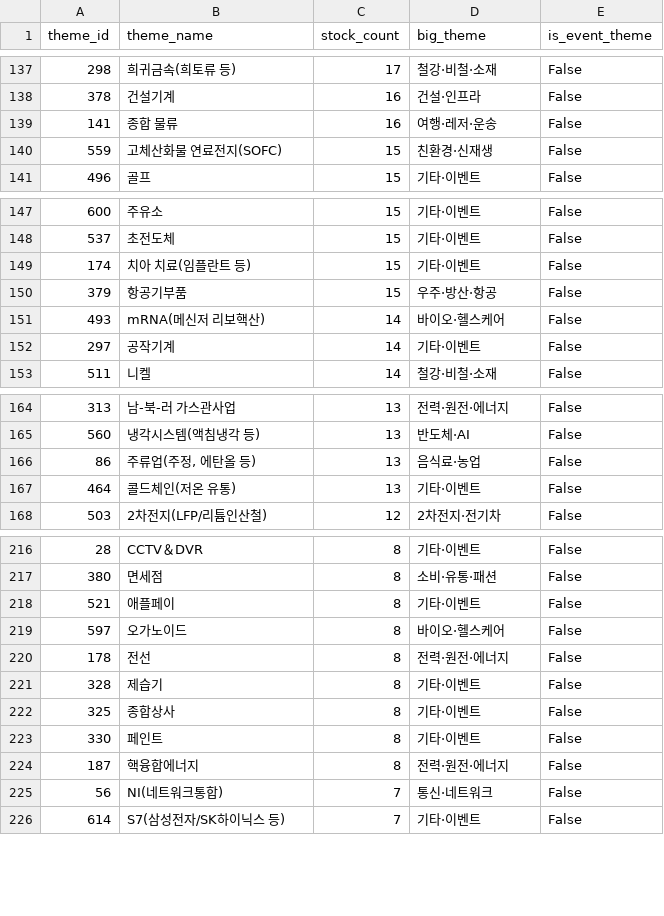
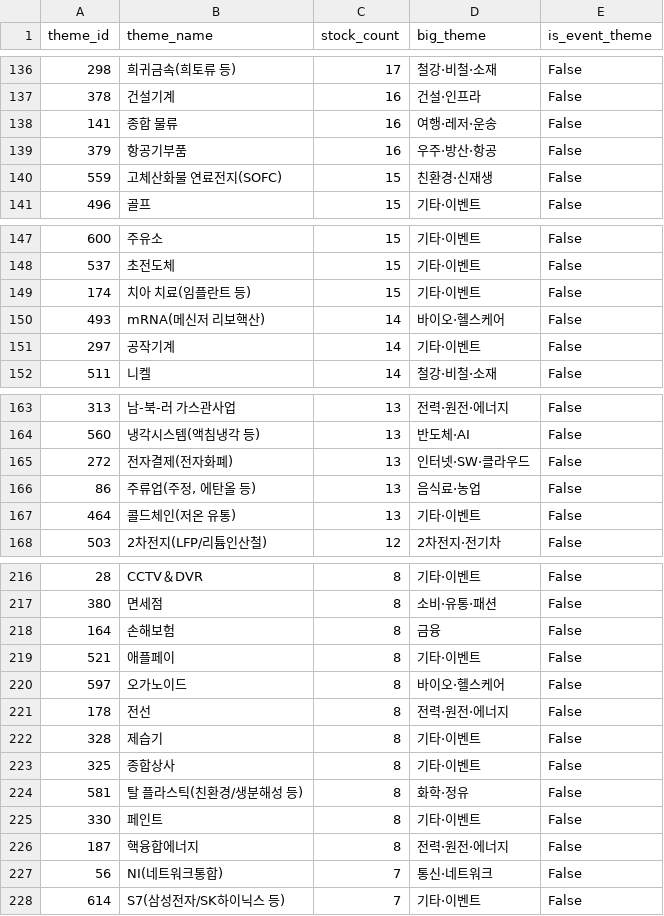
Before and after one commit to 84west0925-jk/kospi-signal-scanner, a CSV file: data/themes/theme_catalog.csv, drawn as a sheet; only a part is shown, gaps mark what is left out; the diff covers the shown part only.

```diff
--- a/data/themes/theme_catalog.csv
+++ b/data/themes/theme_catalog.csv
@@ -139,2 +138,3 @@
 141,종합 물류,16,여행·레저·운송,False
+379,항공기부품,16,우주·방산·항공,False
 559,고체산화물 연료전지(SOFC),15,친환경·신재생,False
@@ -149,3 +149,2 @@
 174,치아 치료(임플란트 등),15,기타·이벤트,False
-379,항공기부품,15,우주·방산·항공,False
 493,mRNA(메신저 리보핵산),14,바이오·헬스케어,False
@@ -165,2 +164,3 @@
 560,냉각시스템(액침냉각 등),13,반도체·AI,False
+272,전자결제(전자화폐),13,인터넷·SW·클라우드,False
 86,"주류업(주정, 에탄올 등)",13,음식료·농업,False
@@ -217,2 +217,3 @@
 380,면세점,8,소비·유통·패션,False
+164,손해보험,8,금융,False
 521,애플페이,8,기타·이벤트,False
@@ -222,2 +223,3 @@
 325,종합상사,8,기타·이벤트,False
+581,탈 플라스틱(친환경/생분해성 등),8,화학·정유,False
 330,페인트,8,기타·이벤트,False
```
Also changed, not shown: 4 added rows, 6 removed rows and 1 edited cell elsewhere in this file, data/themes/_cache_industry_membership.csv, data/themes/_cache_stocks.csv, 4 other files.
